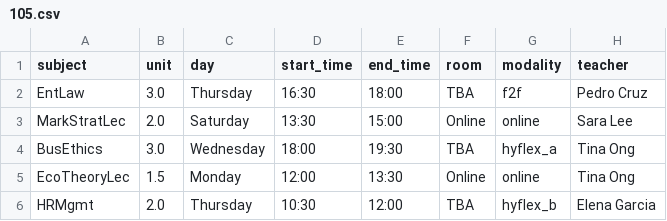
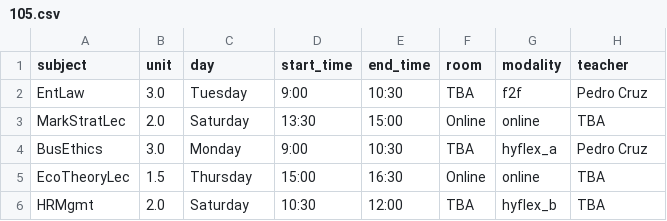
Before and after one commit to jerickrupertisip/hackaton, a CSV file: ai-src/output/BSBA/105.csv, drawn as a sheet.

```diff
--- a/ai-src/output/BSBA/105.csv
+++ b/ai-src/output/BSBA/105.csv
@@ -1,6 +1,6 @@
 subject,unit,day,start_time,end_time,room,modality,teacher
-EntLaw,3.0,Thursday,16:30,18:00,TBA,f2f,Pedro Cruz
-MarkStratLec,2.0,Saturday,13:30,15:00,Online,online,Sara Lee
-BusEthics,3.0,Wednesday,18:00,19:30,TBA,hyflex_a,Tina Ong
-EcoTheoryLec,1.5,Monday,12:00,13:30,Online,online,Tina Ong
-HRMgmt,2.0,Thursday,10:30,12:00,TBA,hyflex_b,Elena Garcia
+EntLaw,3.0,Tuesday,9:00,10:30,TBA,f2f,Pedro Cruz
+MarkStratLec,2.0,Saturday,13:30,15:00,Online,online,TBA
+BusEthics,3.0,Monday,9:00,10:30,TBA,hyflex_a,Pedro Cruz
+EcoTheoryLec,1.5,Thursday,15:00,16:30,Online,online,TBA
+HRMgmt,2.0,Saturday,10:30,12:00,TBA,hyflex_b,TBA
```
Also changed, not shown: ai-src/output/BEED/203.csv, ai-src/output/BSBA/201.csv, 37 other files.
